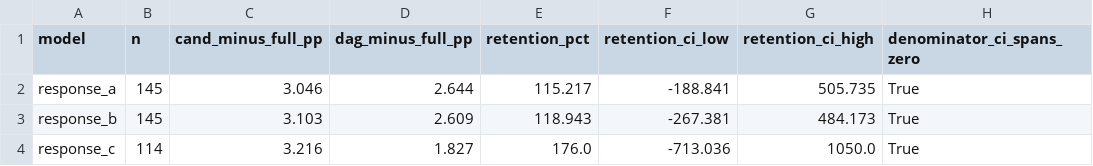
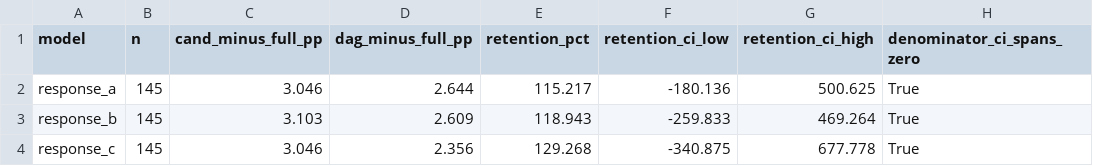
Before and after one commit to chleiva/ContextDAG, a CSV file: f05-candidate-realism/results/tables/retention.csv, drawn as a sheet.

```diff
--- a/f05-candidate-realism/results/tables/retention.csv
+++ b/f05-candidate-realism/results/tables/retention.csv
@@ -1,4 +1,4 @@
 model,n,cand_minus_full_pp,dag_minus_full_pp,retention_pct,retention_ci_low,retention_ci_high,denominator_ci_spans_zero
-response_a,145,3.046,2.644,115.217,-188.841,505.735,True
-response_b,145,3.103,2.609,118.943,-267.381,484.173,True
-response_c,114,3.216,1.827,176.0,-713.036,1050.0,True
+response_a,145,3.046,2.644,115.217,-180.136,500.625,True
+response_b,145,3.103,2.609,118.943,-259.833,469.264,True
+response_c,145,3.046,2.356,129.268,-340.875,677.778,True
```
Also changed, not shown: f05-candidate-realism/results/tables/by_family_checklist_pivot.csv, f05-candidate-realism/results/tables/pairwise.csv, 13 other files.
